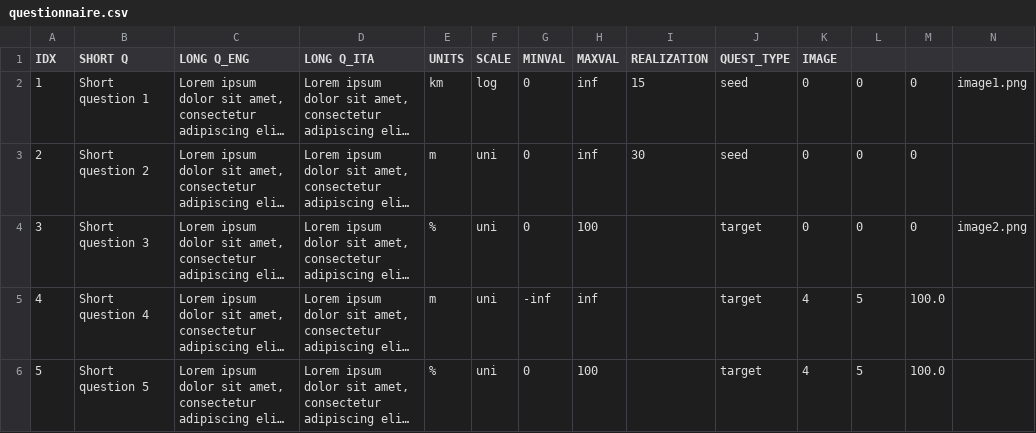
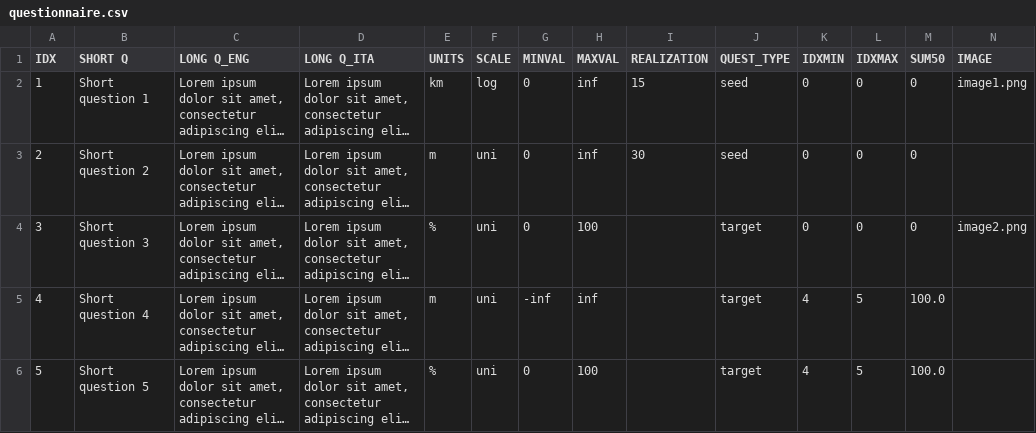
Before and after one commit to demichie/testWebform, a CSV file: DATA/questionnaire.csv, drawn as a sheet; long unchanged cells end in …; the diff names each change by its address in the sheet, - before the commit and + after, or states it on an @@ line.

Commit message:
Update questionnaire.csv

```diff
--- a/DATA/questionnaire.csv
+++ b/DATA/questionnaire.csv
-K1: IMAGE
+K1: IDXMIN
-L1: (empty)
+L1: IDXMAX
-M1: (empty)
+M1: SUM50
-N1: (empty)
+N1: IMAGE
```
